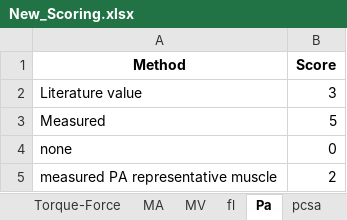
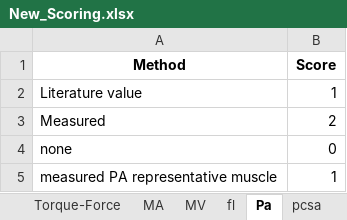
Before and after one commit to LomasPersad/Systematic_lit_review, an Excel workbook: R/Included/New_Scoring.xlsx, sheet Pa, drawn as a sheet; values as stored, in another font and other column widths than the file's, no borders; the diff names each change by its address in the sheet, - before the commit and + after, or states it on an @@ line.

```diff
--- a/R/Included/New_Scoring.xlsx (sheet Pa)
+++ b/R/Included/New_Scoring.xlsx (sheet Pa)
-B2 (Score): 3
+B2 (Score): 1
-B3 (Score): 5
+B3 (Score): 2
-B5 (Score): 2
+B5 (Score): 1
```
Also changed, not shown: sheet Torque-Force, sheet pcsa, R/Included/Methods_table.xlsx, R/Included/ST_review_ALLdata_Lomas_processed.xlsx, 13 other files.
